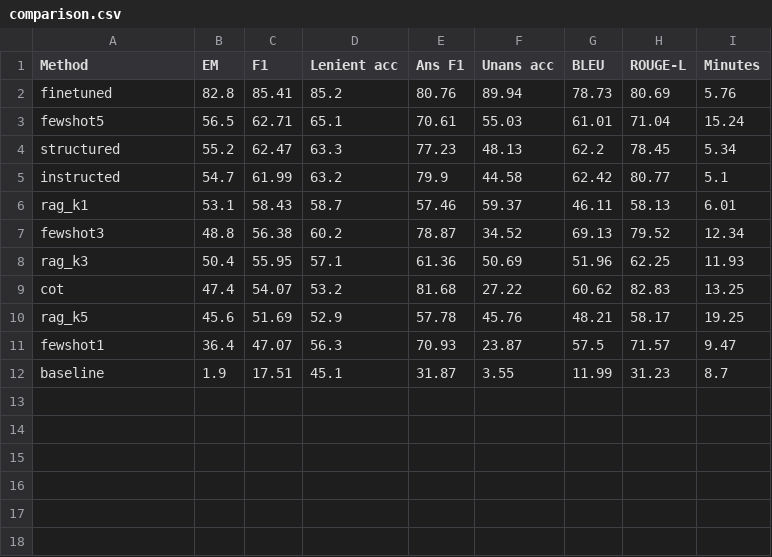
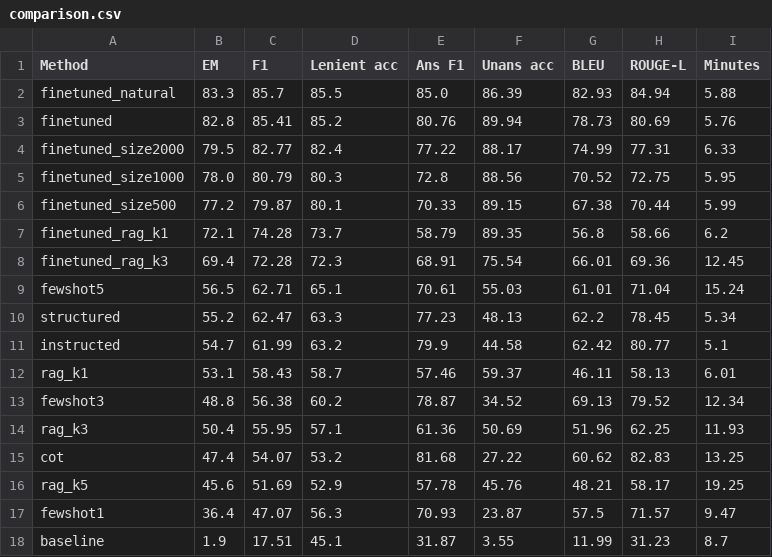
Before and after one commit to Kairos-025/llm-qa-project, a CSV file: results/comparison.csv, drawn as a sheet.

Commit message:
Phase 6 session 4: training-size curve

```diff
--- a/results/comparison.csv
+++ b/results/comparison.csv
@@ -1,3 +1,9 @@
 Method,EM,F1,Lenient acc,Ans F1,Unans acc,BLEU,ROUGE-L,Minutes
+finetuned_natural,83.3,85.7,85.5,85.0,86.39,82.93,84.94,5.88
 finetuned,82.8,85.41,85.2,80.76,89.94,78.73,80.69,5.76
+finetuned_size2000,79.5,82.77,82.4,77.22,88.17,74.99,77.31,6.33
+finetuned_size1000,78.0,80.79,80.3,72.8,88.56,70.52,72.75,5.95
+finetuned_size500,77.2,79.87,80.1,70.33,89.15,67.38,70.44,5.99
+finetuned_rag_k1,72.1,74.28,73.7,58.79,89.35,56.8,58.66,6.2
+finetuned_rag_k3,69.4,72.28,72.3,68.91,75.54,66.01,69.36,12.45
 fewshot5,56.5,62.71,65.1,70.61,55.03,61.01,71.04,15.24
```
Also changed, not shown: 13 other files.
